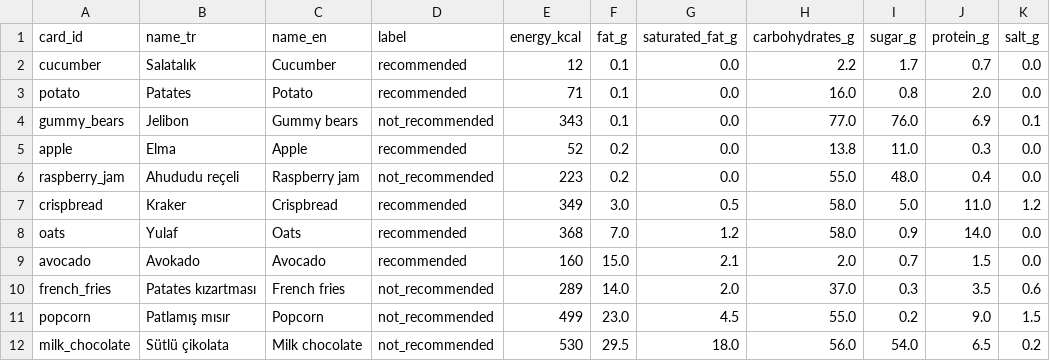
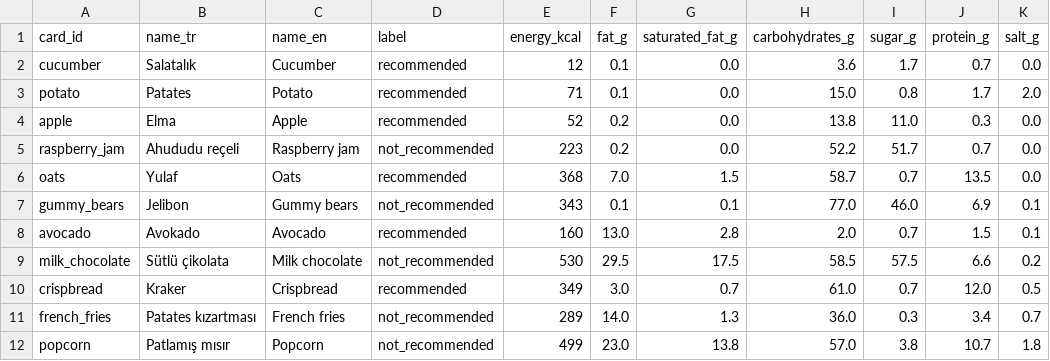
Before and after one commit to dedemerve/DecisionTrees-AICFT-Assessor, a CSV file: data/prodabi_food_cards.csv, drawn as a sheet.

```diff
--- a/data/prodabi_food_cards.csv
+++ b/data/prodabi_food_cards.csv
@@ -1,12 +1,12 @@
 card_id,name_tr,name_en,label,energy_kcal,fat_g,saturated_fat_g,carbohydrates_g,sugar_g,protein_g,salt_g
-cucumber,Salatalık,Cucumber,recommended,12,0.1,0.0,2.2,1.7,0.7,0.0
-potato,Patates,Potato,recommended,71,0.1,0.0,16.0,0.8,2.0,0.0
-gummy_bears,Jelibon,Gummy bears,not_recommended,343,0.1,0.0,77.0,76.0,6.9,0.1
+cucumber,Salatalık,Cucumber,recommended,12,0.1,0.0,3.6,1.7,0.7,0.0
+potato,Patates,Potato,recommended,71,0.1,0.0,15.0,0.8,1.7,2.0
 apple,Elma,Apple,recommended,52,0.2,0.0,13.8,11.0,0.3,0.0
-raspberry_jam,Ahududu reçeli,Raspberry jam,not_recommended,223,0.2,0.0,55.0,48.0,0.4,0.0
-crispbread,Kraker,Crispbread,recommended,349,3.0,0.5,58.0,5.0,11.0,1.2
-oats,Yulaf,Oats,recommended,368,7.0,1.2,58.0,0.9,14.0,0.0
-avocado,Avokado,Avocado,recommended,160,15.0,2.1,2.0,0.7,1.5,0.0
-french_fries,Patates kızartması,French fries,not_recommended,289,14.0,2.0,37.0,0.3,3.5,0.6
-popcorn,Patlamış mısır,Popcorn,not_recommended,499,23.0,4.5,55.0,0.2,9.0,1.5
-milk_chocolate,Sütlü çikolata,Milk chocolate,not_recommended,530,29.5,18.0,56.0,54.0,6.5,0.2
+raspberry_jam,Ahududu reçeli,Raspberry jam,not_recommended,223,0.2,0.0,52.2,51.7,0.7,0.0
+oats,Yulaf,Oats,recommended,368,7.0,1.5,58.7,0.7,13.5,0.0
+gummy_bears,Jelibon,Gummy bears,not_recommended,343,0.1,0.1,77.0,46.0,6.9,0.1
+avocado,Avokado,Avocado,recommended,160,13.0,2.8,2.0,0.7,1.5,0.1
+milk_chocolate,Sütlü çikolata,Milk chocolate,not_recommended,530,29.5,17.5,58.5,57.5,6.6,0.2
+crispbread,Kraker,Crispbread,recommended,349,3.0,0.7,61.0,0.7,12.0,0.5
+french_fries,Patates kızartması,French fries,not_recommended,289,14.0,1.3,36.0,0.3,3.4,0.7
+popcorn,Patlamış mısır,Popcorn,not_recommended,499,23.0,13.8,57.0,3.8,10.7,1.8
```
Also changed, not shown: 11 other files.
